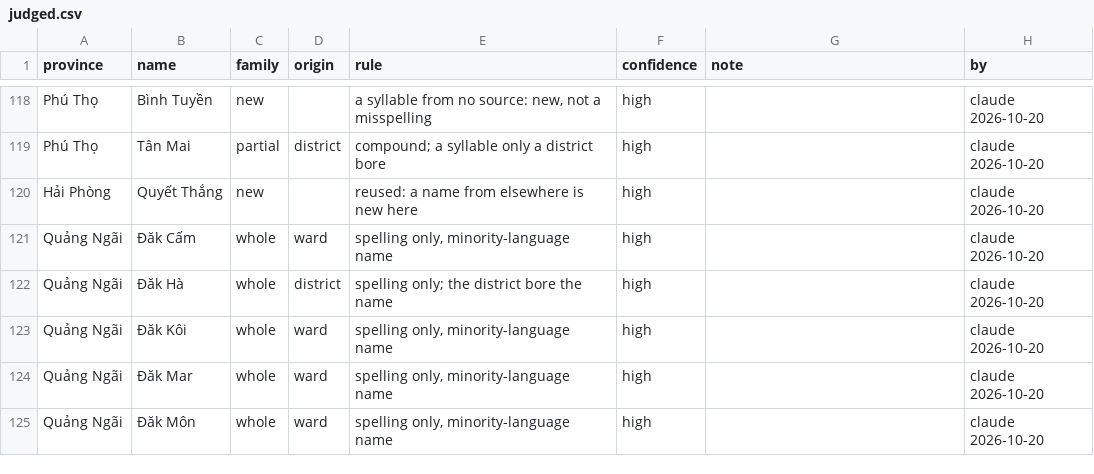
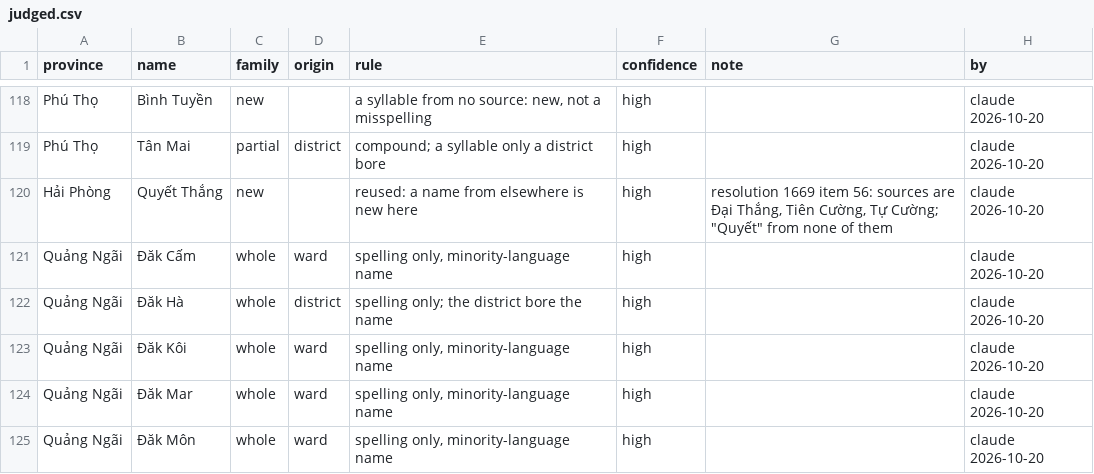
Before and after one commit to lqtue/vietnam-map-archive, a CSV file: work/research/admin-2025/judged.csv, drawn as a sheet; only a part is shown, gaps mark what is left out.

```diff
--- a/work/research/admin-2025/judged.csv
+++ b/work/research/admin-2025/judged.csv
@@ -119,3 +119,3 @@ Phú Thọ,Bình Tuyền,new,,"a syllable from no source: new, not a misspelling
 Phú Thọ,Tân Mai,partial,district,compound; a syllable only a district bore,high,,claude 2026-10-20
-Hải Phòng,Quyết Thắng,new,,reused: a name from elsewhere is new here,high,,claude 2026-10-20
+Hải Phòng,Quyết Thắng,new,,reused: a name from elsewhere is new here,high,"resolution 1669 item 56: sources are Đại Thắng, Tiên Cường, Tự Cường; ""Quyết"" from none of them",claude 2026-10-20
 Quảng Ngãi,Đăk Cấm,whole,ward,"spelling only, minority-language name",high,,claude 2026-10-20
```
Also changed, not shown: work/research/admin-2025/out/crosswalk_flags.csv, work/research/admin-2025/out/names.csv, 2 other files.
